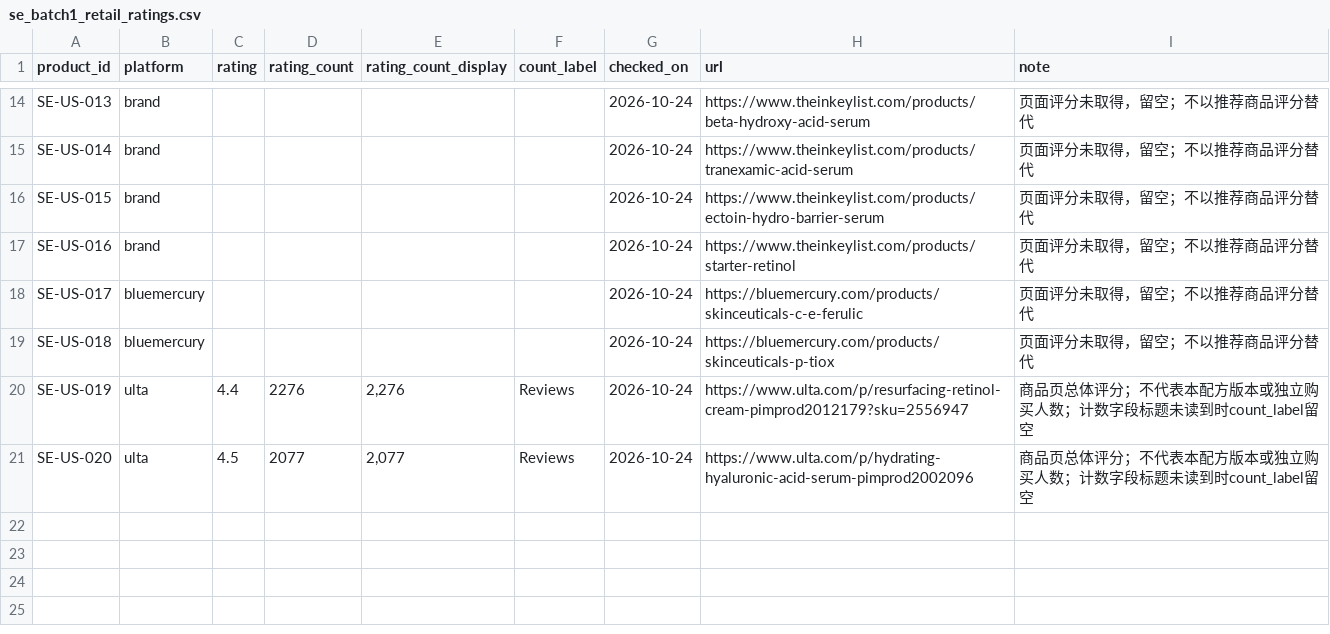
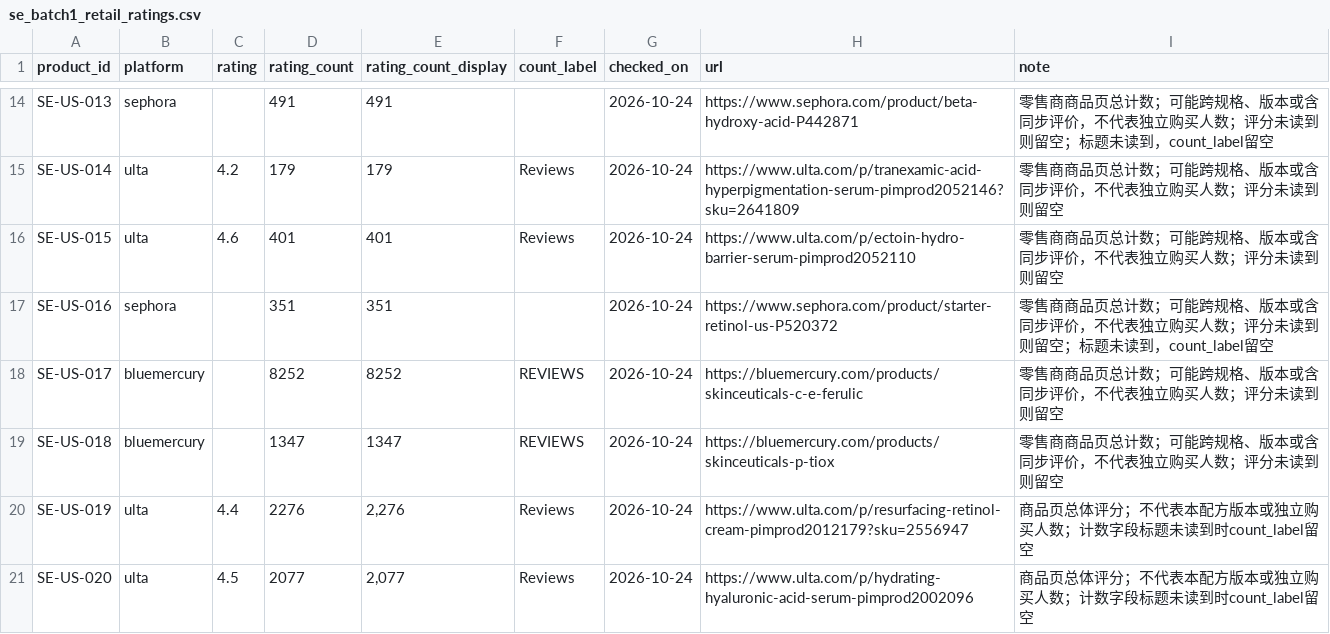
Before and after one commit to sprite2140-art/skincare, a CSV file: se_batch1_retail_ratings.csv, drawn as a sheet; only a part is shown, gaps mark what is left out; the diff covers the shown part only; the diff names each change by its address in the sheet, - before the commit and + after, or states it on an @@ line.

```diff
--- a/se_batch1_retail_ratings.csv
+++ b/se_batch1_retail_ratings.csv
-B14 (platform): brand
+B14 (platform): sephora
-D14 (rating_count): (empty)
+D14 (rating_count): 491
-E14 (rating_count_display): (empty)
+E14 (rating_count_display): 491
-H14 (url): https://www.theinkeylist.com/products/beta-hydroxy-acid-serum
+H14 (url): https://www.sephora.com/product/beta-hydroxy-acid-P442871
-I14 (note): 页面评分未取得，留空；不以推荐商品评分替代
+I14 (note): 零售商商品页总计数；可能跨规格、版本或含同步评价，不代表独立购买人数；评分未读到则留空；标题未读到，count_label留空
-B15:B16 (platform): brand
+B15:B16 (platform): ulta
-C15 (rating): (empty)
+C15 (rating): 4.2
-D15 (rating_count): (empty)
+D15 (rating_count): 179
-E15 (rating_count_display): (empty)
+E15 (rating_count_display): 179
-F15:F16 (count_label): (empty)
+F15:F16 (count_label): Reviews
-H15 (url): https://www.theinkeylist.com/products/tranexamic-acid-serum
+H15 (url): https://www.ulta.com/p/tranexamic-acid-hyperpigmentation-serum-pimprod2052146?sku=2641809
-I15:I16 (note): 页面评分未取得，留空；不以推荐商品评分替代
+I15:I16 (note): 零售商商品页总计数；可能跨规格、版本或含同步评价，不代表独立购买人数；评分未读到则留空
-C16 (rating): (empty)
+C16 (rating): 4.6
-D16 (rating_count): (empty)
+D16 (rating_count): 401
-E16 (rating_count_display): (empty)
+E16 (rating_count_display): 401
-H16 (url): https://www.theinkeylist.com/products/ectoin-hydro-barrier-serum
+H16 (url): https://www.ulta.com/p/ectoin-hydro-barrier-serum-pimprod2052110
-B17 (platform): brand
+B17 (platform): sephora
-D17 (rating_count): (empty)
+D17 (rating_count): 351
-E17 (rating_count_display): (empty)
+E17 (rating_count_display): 351
-H17 (url): https://www.theinkeylist.com/products/starter-retinol
+H17 (url): https://www.sephora.com/product/starter-retinol-us-P520372
-I17 (note): 页面评分未取得，留空；不以推荐商品评分替代
+I17 (note): 零售商商品页总计数；可能跨规格、版本或含同步评价，不代表独立购买人数；评分未读到则留空；标题未读到，count_label留空
-D18 (rating_count): (empty)
+D18 (rating_count): 8252
-E18 (rating_count_display): (empty)
+E18 (rating_count_display): 8252
-F18:F19 (count_label): (empty)
+F18:F19 (count_label): REVIEWS
-I18:I19 (note): 页面评分未取得，留空；不以推荐商品评分替代
+I18:I19 (note): 零售商商品页总计数；可能跨规格、版本或含同步评价，不代表独立购买人数；评分未读到则留空
-D19 (rating_count): (empty)
+D19 (rating_count): 1347
-E19 (rating_count_display): (empty)
+E19 (rating_count_display): 1347
```
Also changed, not shown: 32 edited cells elsewhere in this file, mo_batch1_inclusion.csv, mo_batch1_retail_ratings.csv, 3 other files.
